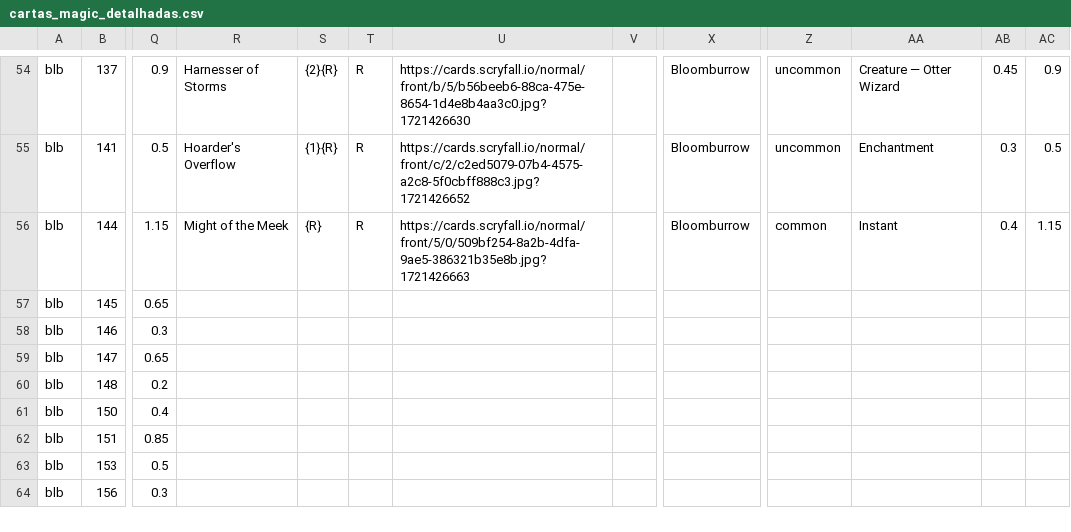
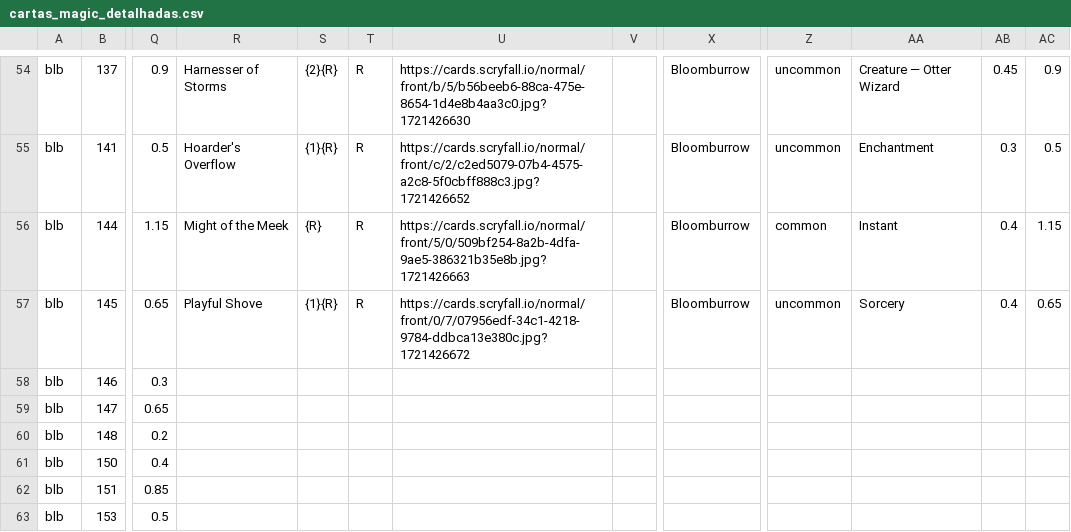
Before and after one commit to a-ruivo/mtg-cards-price-via-scryfall-api, a CSV file: cartas_magic_detalhadas.csv, drawn as a sheet; only a part is shown, gaps mark what is left out; the shorter side is filled out with more unchanged rows; the diff names each change by its address in the sheet, - before the commit and + after, or states it on an @@ line.

Commit message:
Substituição completa via Streamlit

```diff
--- a/cartas_magic_detalhadas.csv
+++ b/cartas_magic_detalhadas.csv
-R57: (empty)
+R57: Playful Shove
-S57: (empty)
+S57: {1}{R}
-T57: (empty)
+T57: R
-U57: (empty)
+U57: https://cards.scryfall.io/normal/front/0/7/07956edf-34c1-4218-9784-ddbca13e380c.jpg?1721426672
-X57: (empty)
+X57: Bloomburrow
-Z57: (empty)
+Z57: uncommon
-AA57: (empty)
+AA57: Sorcery
-AB57: (empty)
+AB57: 0.4
-AC57: (empty)
+AC57: 0.65
```
